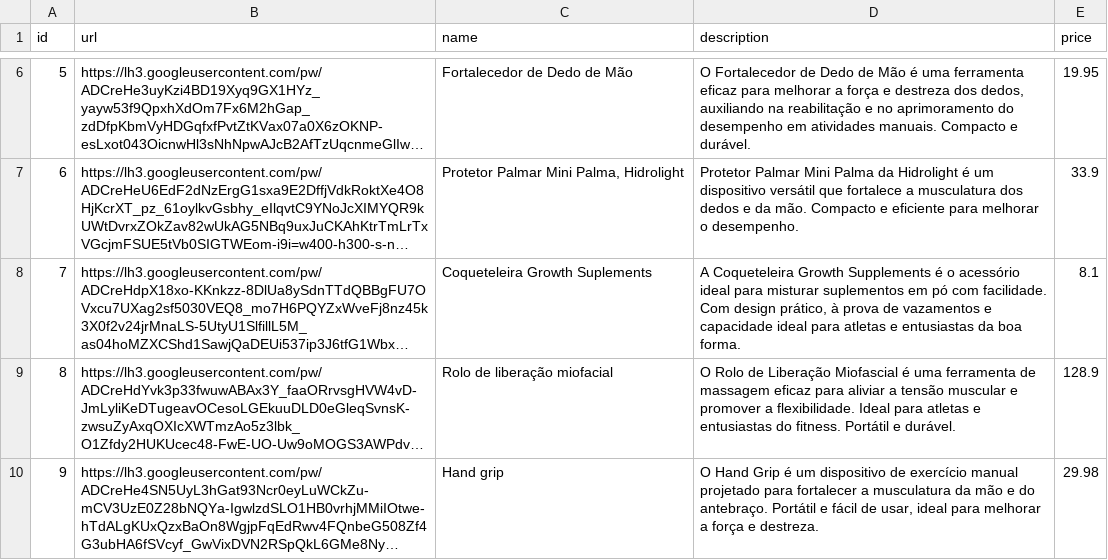
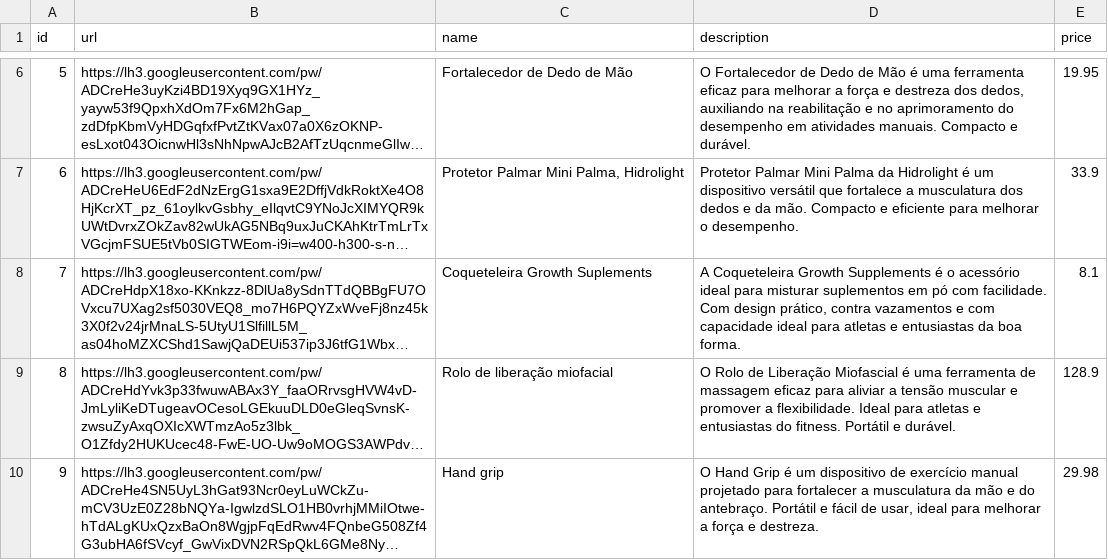
Before and after one commit to luizgustavogz/MyFitJourney-TCC, a CSV file: mysql/products-accessories.csv, drawn as a sheet; only a part is shown, gaps mark what is left out; long unchanged cells end in …; the diff names each change by its address in the sheet, - before the commit and + after, or states it on an @@ line.

Commit message:
.csv fix

```diff
--- a/mysql/products-accessories.csv
+++ b/mysql/products-accessories.csv
-D8 (description): …design prático, à prova de vazamentos e capacidade ideal…
+D8 (description): …design prático, contra vazamentos e com capacidade ideal…
```
